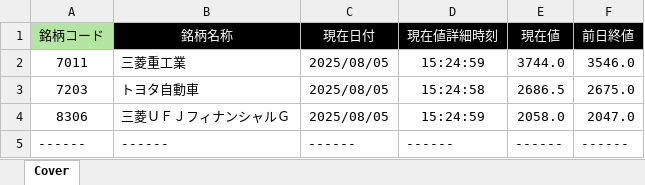
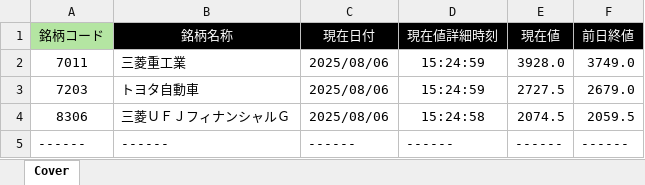
Before and after one commit to bitwalk123/kabuto, an Excel workbook: targets.xlsm, sheet Cover, drawn as a sheet; values as stored, in another font and other column widths than the file's, no borders; the diff names each change by its address in the sheet, - before the commit and + after, or states it on an @@ line.

```diff
--- a/targets.xlsm (sheet Cover)
+++ b/targets.xlsm (sheet Cover)
-C2:C4 (現在日付): 2025/08/05
+C2:C4 (現在日付): 2025/08/06
-E2 (現在値): 3744.0
+E2 (現在値): 3928.0
-F2 (前日終値): 3546.0
+F2 (前日終値): 3749.0
-D3 (現在値詳細時刻): 15:24:58
+D3 (現在値詳細時刻): 15:24:59
-E3 (現在値): 2686.5
+E3 (現在値): 2727.5
-F3 (前日終値): 2675.0
+F3 (前日終値): 2679.0
-D4 (現在値詳細時刻): 15:24:59
+D4 (現在値詳細時刻): 15:24:58
-E4 (現在値): 2058.0
+E4 (現在値): 2074.5
-F4 (前日終値): 2047.0
+F4 (前日終値): 2059.5
```
Also changed, not shown: 2 other files.
